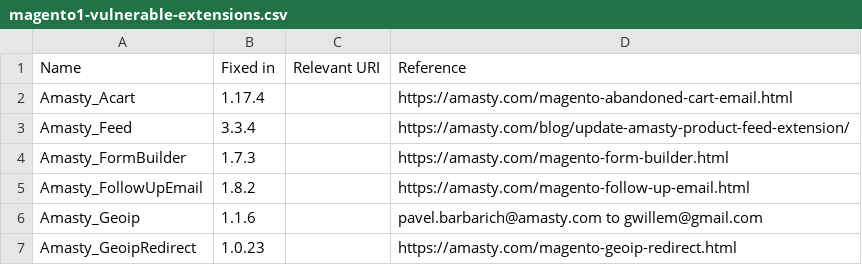
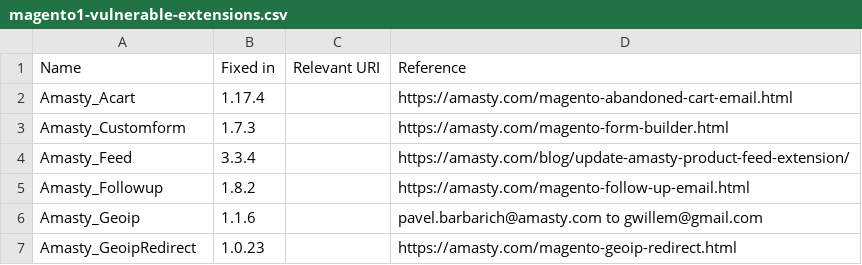
Before and after one commit to sansecio/magevulndb, a CSV file: magento1-vulnerable-extensions.csv, drawn as a sheet; only a part is shown.

Commit message:
Fixed Amasty_Customform and Amasty_Followup module names

```diff
--- a/magento1-vulnerable-extensions.csv
+++ b/magento1-vulnerable-extensions.csv
@@ -2,5 +2,5 @@ Name,Fixed in,Relevant URI,Reference
 Amasty_Acart,1.17.4,,https://amasty.com/magento-abandoned-cart-email.html
+Amasty_Customform,1.7.3,,https://amasty.com/magento-form-builder.html
 Amasty_Feed,3.3.4,,https://amasty.com/blog/update-amasty-product-feed-extension/
-Amasty_FormBuilder,1.7.3,,https://amasty.com/magento-form-builder.html
-Amasty_FollowUpEmail,1.8.2,,https://amasty.com/magento-follow-up-email.html
+Amasty_Followup,1.8.2,,https://amasty.com/magento-follow-up-email.html
 Amasty_Geoip,1.1.6,,pavel.barbarich@amasty.com to gwillem@gmail.com
```
